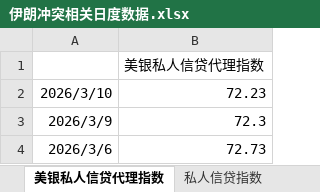
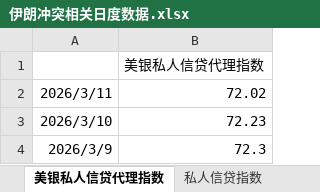
Before and after one commit to DarkSide-Moon/IronDashboard, an Excel workbook: 伊朗冲突相关日度数据.xlsx, sheet 美银私人信贷代理指数, drawn as a sheet; only a part is shown; the shorter side is filled out with more unchanged rows; values as stored, in another font and other column widths than the file's, no borders; the diff names each change by its address in the sheet, - before the commit and + after, or states it on an @@ line.

```diff
--- a/伊朗冲突相关日度数据.xlsx (sheet 美银私人信贷代理指数)
+++ b/伊朗冲突相关日度数据.xlsx (sheet 美银私人信贷代理指数)
+row 2: 2026/3/11 | 72.02
```
Also changed, not shown: sheet 霍尔木兹海峡油轮通过数量, sheet 美国流动性相关状态, sheet 美国通胀预期, sheet 高收益债利差, sheet 原油波动率, sheet 私人信贷指数, 2 more sheets, formulas that keep their value.
